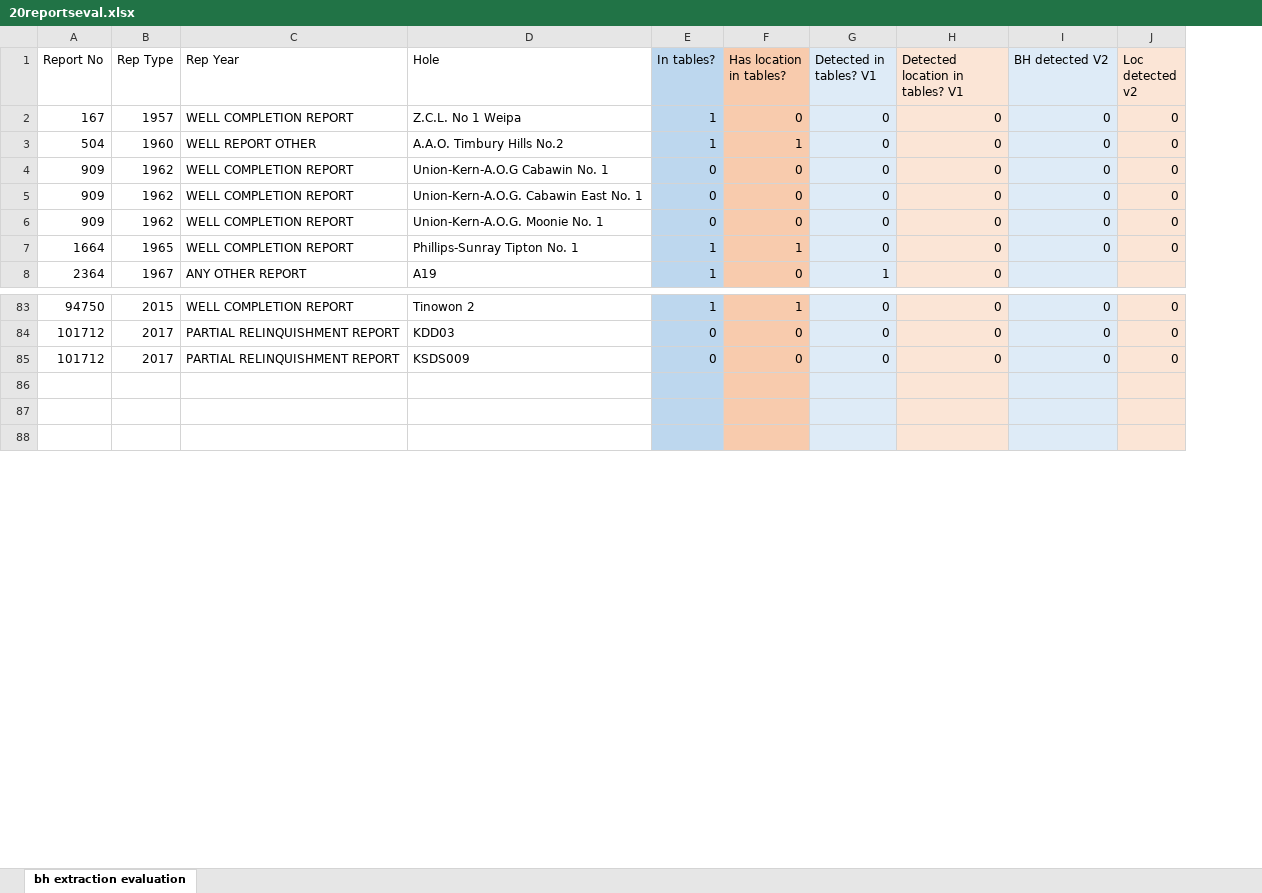
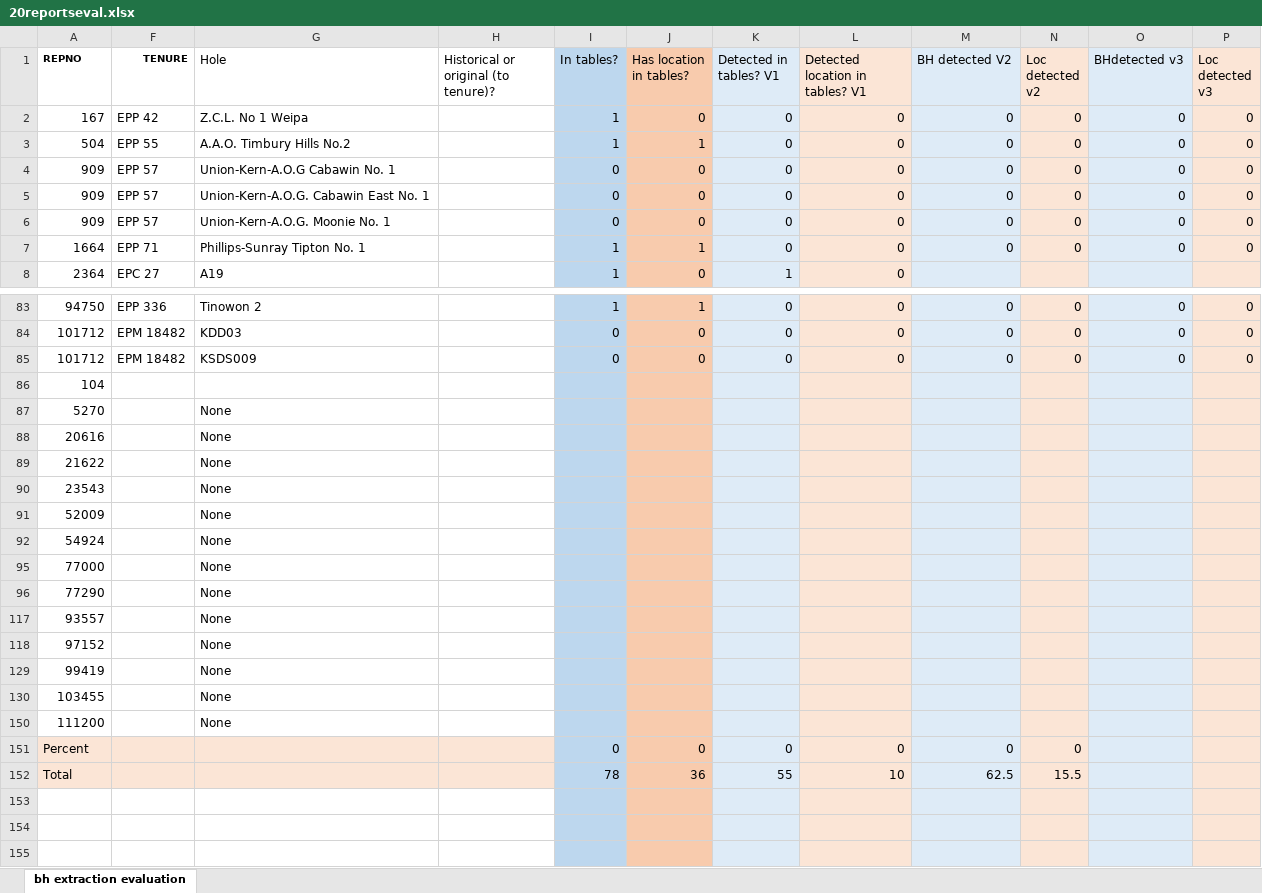
Before and after one commit to annaandraszek/anna-gsq-boreholes, an Excel workbook: textracting/20reportseval.xlsx, sheet bh extraction evaluation, drawn as a sheet; only a part is shown, gaps mark what is left out; values as stored, in another font and other column widths than the file's, no borders; conditional formats and table styles not drawn; removed rows and columns are numbered as before the commit, all else as after; rows hold the shown columns only; the diff covers the shown part only; the diff names each change by its address in the sheet, - before the commit and + after, or states it on an @@ line.

```diff
--- a/textracting/20reportseval.xlsx (sheet bh extraction evaluation)
+++ b/textracting/20reportseval.xlsx (sheet bh extraction evaluation)
@@ column B (Rep Type) hidden, rows 2-8: 1957 | 1960 | 1962 | 1962 | 1962 | 1965 | 1967; rows 83-85: 2015 | 2017 | 2017 @@
@@ column C (Rep Year) hidden, rows 2-8: WELL COMPLETION REPORT | WELL REPORT OTHER | WELL COMPLETION REPORT | WELL COMPLETION REPORT | WELL COMPLETION REPORT | WELL COMPLETION REPORT | ANY OTHER REPORT; rows 83-85: WELL COMPLETION REPORT | PARTIAL RELINQUISHMENT REPORT | PARTIAL RELINQUISHMENT REPORT @@
+column F (TENURE), rows 2-8: EPP 42 | EPP 55 | EPP 57 | EPP 57 | EPP 57 | EPP 71 | EPC 27; rows 83-85: EPP 336 | EPM 18482 | EPM 18482
+column H, row 1: Historical or original (to tenure)?
+column O (BHdetected v3), rows 2-7: all 0; rows 83-85: all 0
+column P (Loc detected v3), rows 2-7: all 0; rows 83-85: all 0
-A1: Report No
+A1: REPNO
-A1 bold: off
+A1 bold: on, text size: smaller
+row 86: 104
+row 87: 5270 |  | None
+row 88: 20616 |  | None
+row 89: 21622 |  | None
+row 90: 23543 |  | None
+row 91: 52009 |  | None
+row 92: 54924 |  | None
+row 95: 77000 |  | None
+row 96: 77290 |  | None
+row 117: 93557 |  | None
+row 118: 97152 |  | None
+row 129: 99419 |  | None
+row 130: 103455 |  | None
+row 150: 111200 |  | None
+row 151: Percent |  |  |  | 0 | 0 | 0 | 0 | 0 | 0
@@ row 117 moved to row 152: Total @@
```
Also changed, not shown: 25 removed rows and 2 edited cells elsewhere in this sheet, hidden cells, 14 other files.
